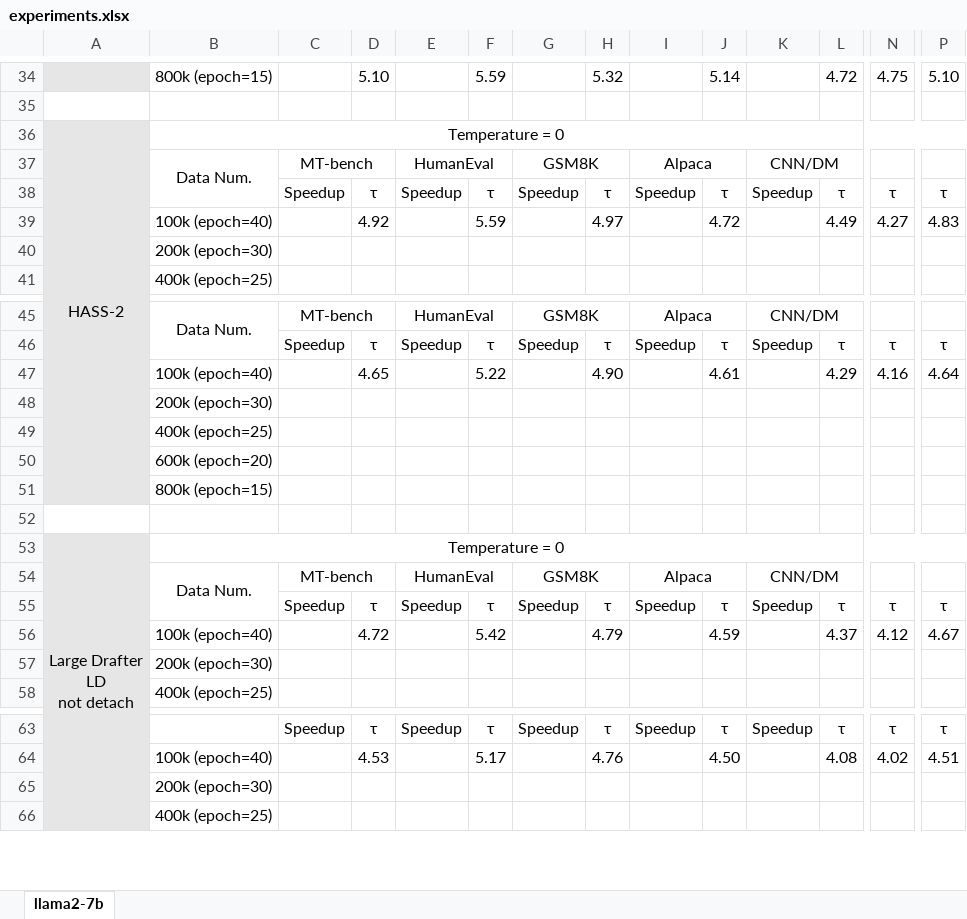
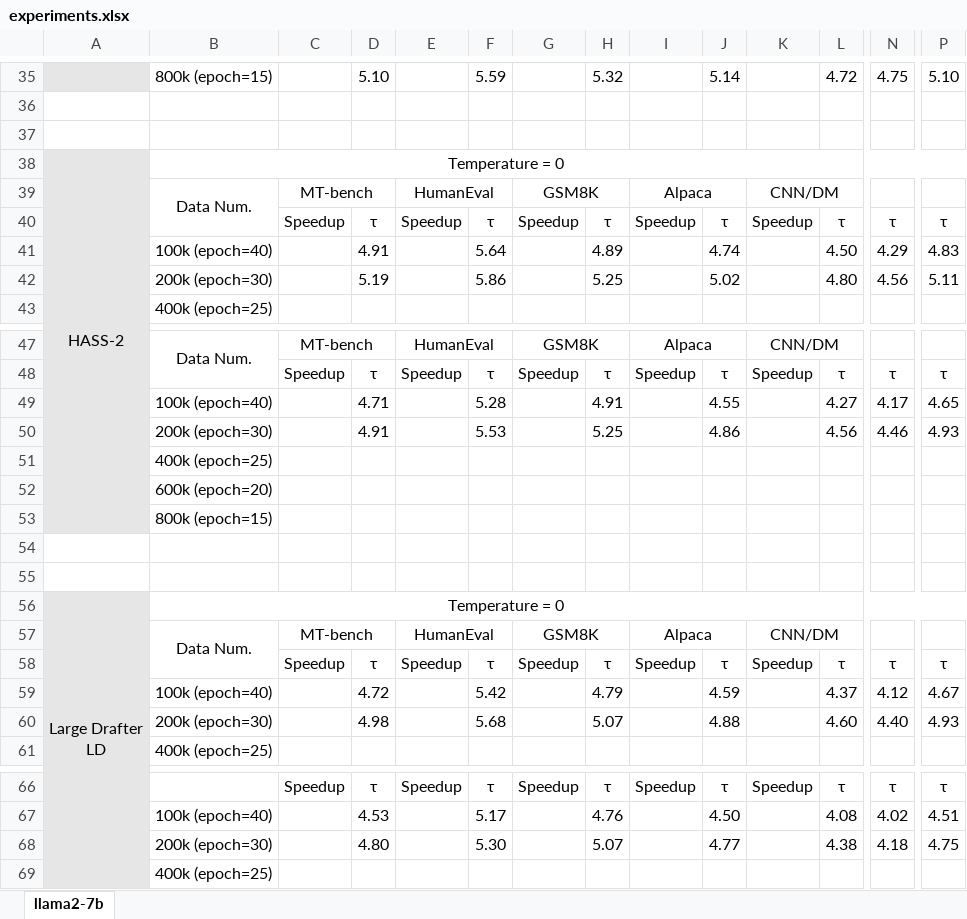
Before and after one commit to FractureSR/PRISM, an Excel workbook: experiments.xlsx, sheet llama2-7b, drawn as a sheet; only a part is shown, gaps mark what is left out; values as stored, in another font and other column widths than the file's, no borders; removed rows and columns are numbered as before the commit, all else as after; rows hold the shown columns only; ↵ is a line break in a cell; the diff covers the shown part only; the diff names each change by its address in the sheet, - before the commit and + after, or states it on an @@ line.

Commit message:
fix: LD does not detach

```diff
--- a/experiments.xlsx (sheet llama2-7b)
+++ b/experiments.xlsx (sheet llama2-7b)
+row 37: (empty)
-row 39:  | 100k (epoch=40) |  | 4.92 |  | 5.59 |  | 4.97 |  | 4.72 |  | 4.49 | 4.27 | 4.83
-row 40:  | 200k (epoch=30)
+row 41:  | 100k (epoch=40) |  | 4.91 |  | 5.64 |  | 4.89 |  | 4.74 |  | 4.50 | 4.29 | 4.83
+row 42:  | 200k (epoch=30) |  | 5.19 |  | 5.86 |  | 5.25 |  | 5.02 |  | 4.80 | 4.56 | 5.11
-row 47:  | 100k (epoch=40) |  | 4.65 |  | 5.22 |  | 4.90 |  | 4.61 |  | 4.29 | 4.16 | 4.64
-row 48:  | 200k (epoch=30)
+row 49:  | 100k (epoch=40) |  | 4.71 |  | 5.28 |  | 4.91 |  | 4.55 |  | 4.27 | 4.17 | 4.65
+row 50:  | 200k (epoch=30) |  | 4.91 |  | 5.53 |  | 5.25 |  | 4.86 |  | 4.56 | 4.46 | 4.93
+row 55: (empty)
-A56: Large Drafter ↵ LD ↵ not detach
+A56: Large Drafter ↵ LD
-row 57:  | 200k (epoch=30)
+row 60:  | 200k (epoch=30) |  | 4.98 |  | 5.68 |  | 5.07 |  | 4.88 |  | 4.60 | 4.40 | 4.93
-row 65:  | 200k (epoch=30)
+row 68:  | 200k (epoch=30) |  | 4.80 |  | 5.30 |  | 5.07 |  | 4.77 |  | 4.38 | 4.18 | 4.75
```
Also changed, not shown: 1 added row elsewhere in this sheet, formulas that keep their value, 2 other files.
